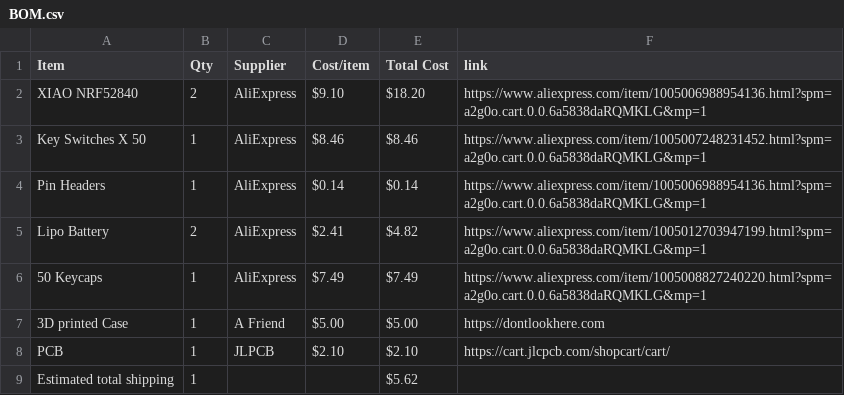
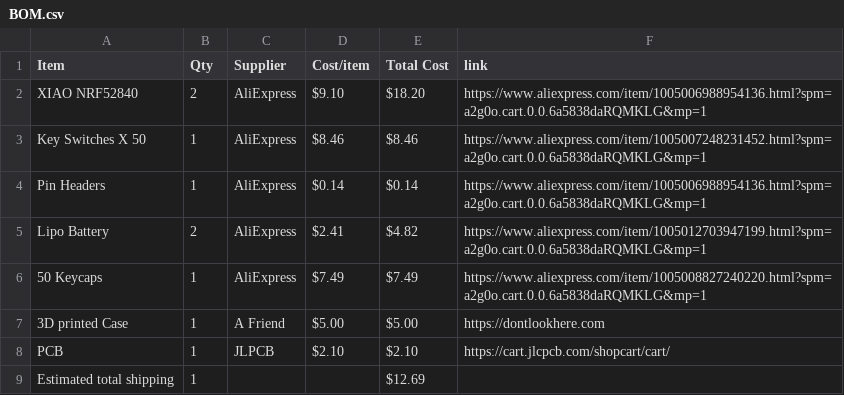
Before and after one commit to Jarned-rs/Jarned-V2, a CSV file: BOM.csv, drawn as a sheet.

Commit message:
Sync Jarned V2 from Half Life

```diff
--- a/BOM.csv
+++ b/BOM.csv
@@ -8,2 +8,2 @@ Lipo Battery,2,AliExpress,$2.41,$4.82,https://www.aliexpress.com/item/1005012703
 PCB,1,JLPCB,$2.10,$2.10,https://cart.jlcpcb.com/shopcart/cart/
-Estimated total shipping,1,,,$5.62,
+Estimated total shipping,1,,,$12.69,
```
